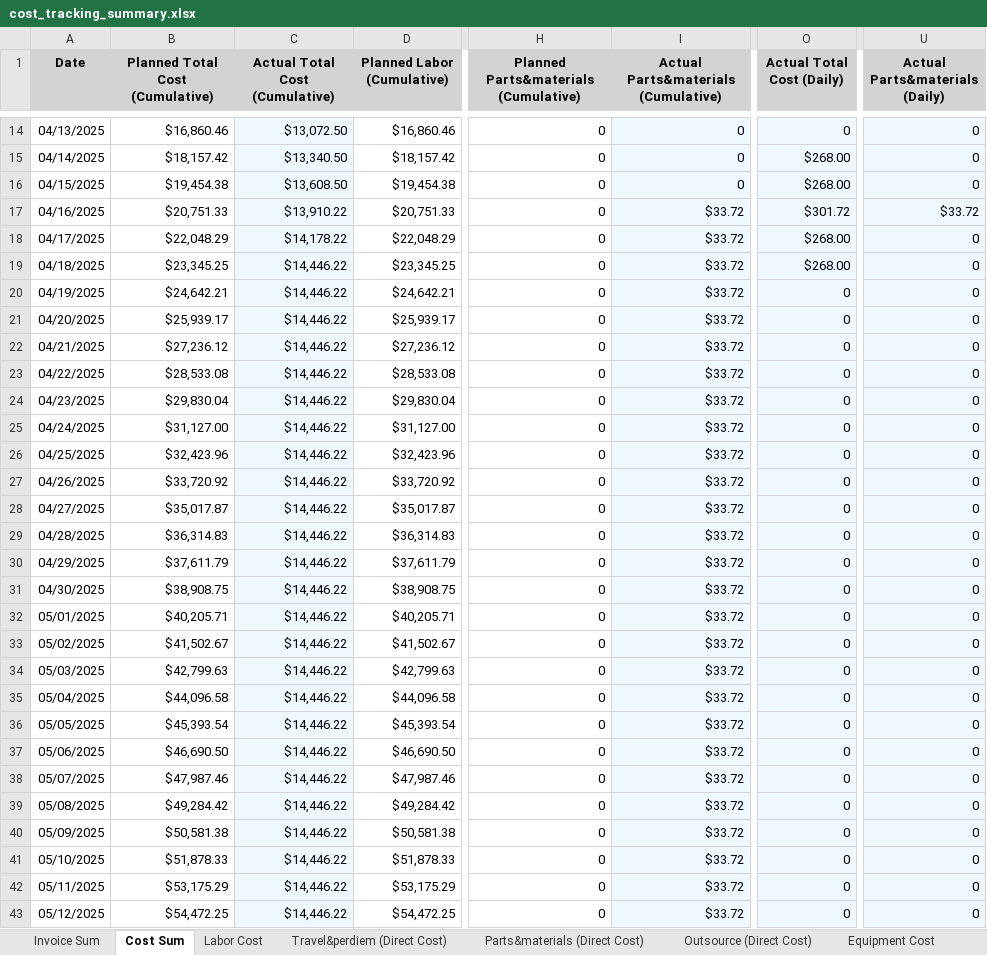
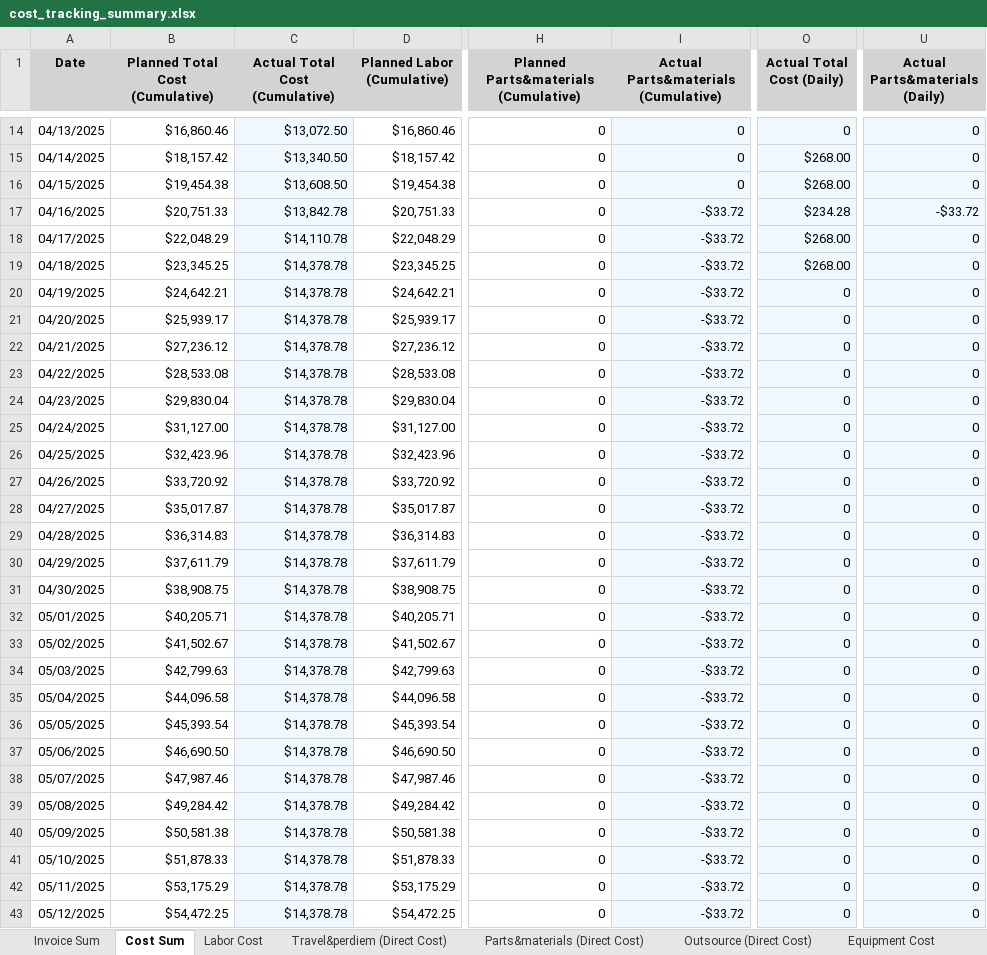
Before and after one commit to xiaosongchen1977/geo-project-tracker-ohio2025, an Excel workbook: cost_tracking_summary.xlsx, sheet Cost Sum, drawn as a sheet; only a part is shown, gaps mark what is left out; values as stored, in another font and other column widths than the file's, no borders; the diff covers the shown part only; the diff names each change by its address in the sheet, - before the commit and + after, or states it on an @@ line.

```diff
--- a/cost_tracking_summary.xlsx (sheet Cost Sum)
+++ b/cost_tracking_summary.xlsx (sheet Cost Sum)
-C17 (Actual Total Cost (Cumulative)): $13,910.22
+C17 (Actual Total Cost (Cumulative)): $13,842.78
-I17:I43: $33.72
+I17:I43: -$33.72
-O17 (Actual Total Cost (Daily)): $301.72
+O17 (Actual Total Cost (Daily)): $234.28
-U17 (Actual Parts&materials (Daily)): $33.72
+U17 (Actual Parts&materials (Daily)): -$33.72
-C18 (Actual Total Cost (Cumulative)): $14,178.22
+C18 (Actual Total Cost (Cumulative)): $14,110.78
-C19:C43 (Actual Total Cost (Cumulative)): $14,446.22
+C19:C43 (Actual Total Cost (Cumulative)): $14,378.78
```
Also changed, not shown: 780 edited cells elsewhere in this sheet, sheet Travel&perdiem (Direct Cost), sheet Outsource (Direct Cost), sheet Parts&materials (Direct Cost), sheet Equipment Cost, sheet Labor Cost, sheet Invoice Sum, 2 more sheets.
